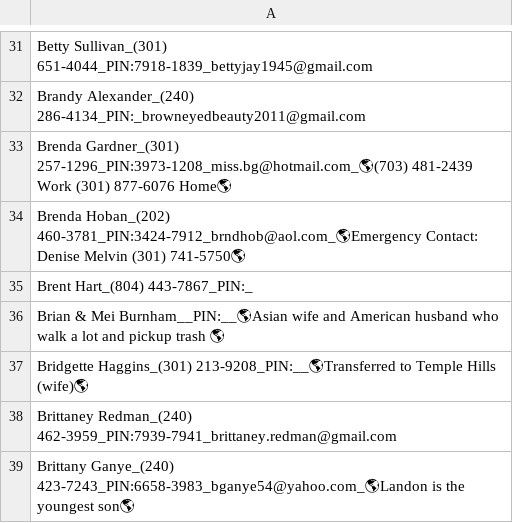
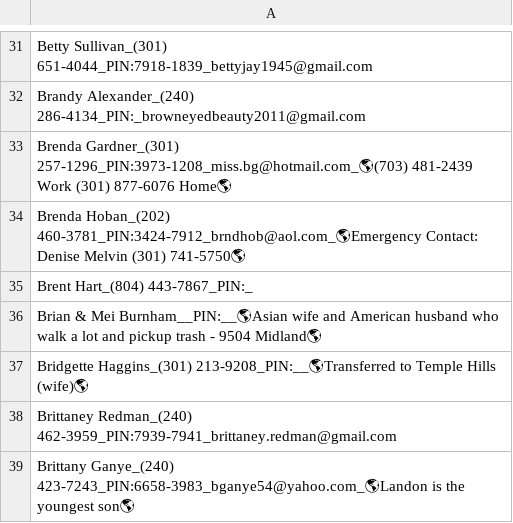
Before and after one commit to KIBrown031/kibrown031.github.io, a CSV file: searchme.csv, drawn as a sheet; only a part is shown, gaps mark what is left out.

Commit message:
StatAddCommitPush: 07/24/2026 08:22:51

```diff
--- a/searchme.csv
+++ b/searchme.csv
@@ -35,3 +35,3 @@
 "Brent Hart_(804) 443-7867_PIN:_"
-"Brian & Mei Burnham__PIN:__🌎Asian wife and American husband who walk a lot and pickup trash 🌎"
+"Brian & Mei Burnham__PIN:__🌎Asian wife and American husband who walk a lot and pickup trash - 9504 Midland🌎"
 "Bridgette Haggins_(301) 213-9208_PIN:__🌎Transferred to Temple Hills (wife)🌎"
```
